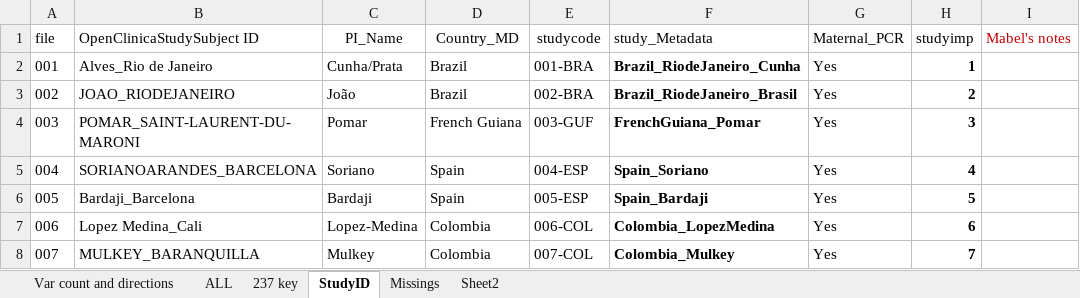
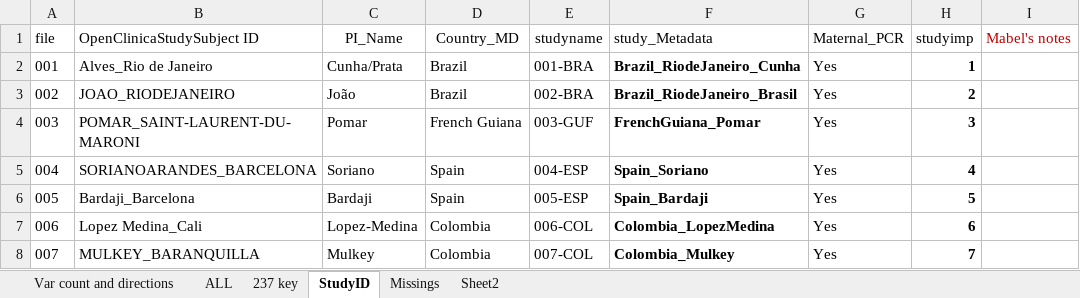
Before and after one commit to johamunoz/Zika_imputation, an Excel workbook: 1_Input_data/MasterCodebook_October.xlsx, sheet StudyID, drawn as a sheet; only a part is shown; values as stored, in another font and other column widths than the file's, no borders; conditional formats not drawn; the diff names each change by its address in the sheet, - before the commit and + after, or states it on an @@ line.

```diff
--- a/1_Input_data/MasterCodebook_October.xlsx (sheet StudyID)
+++ b/1_Input_data/MasterCodebook_October.xlsx (sheet StudyID)
-E1: studycode
+E1: studyname
```
Also changed, not shown: sheet 237 key, 4 other files.
